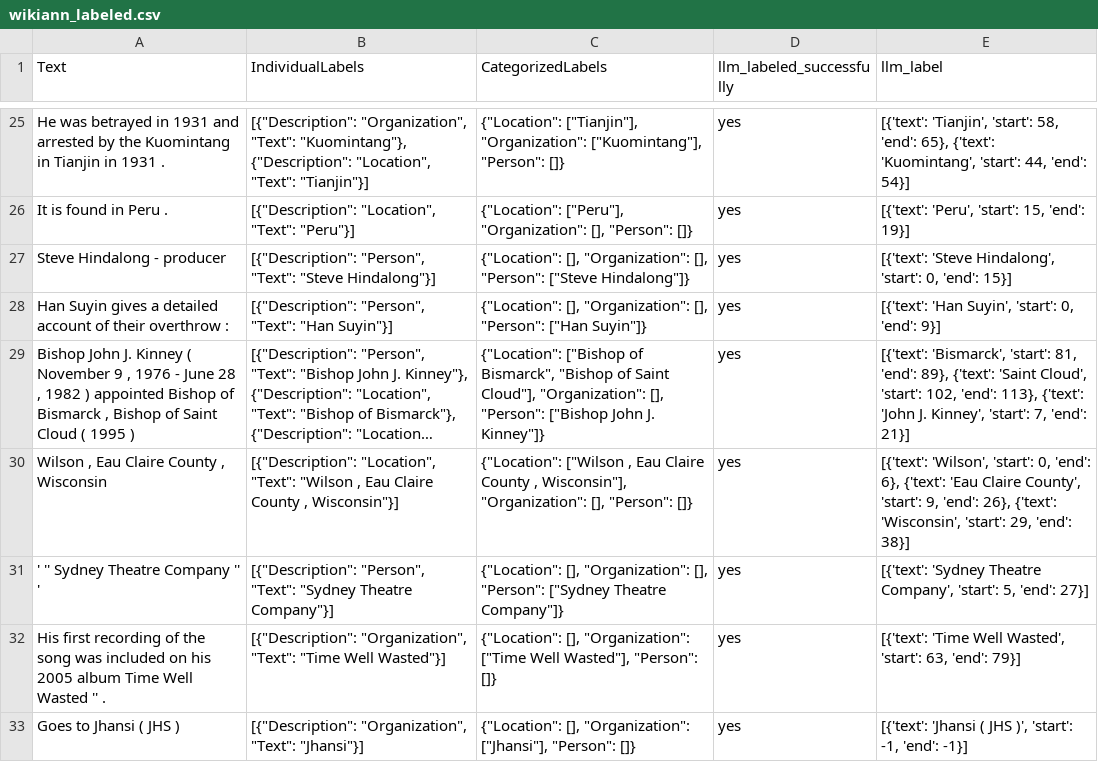
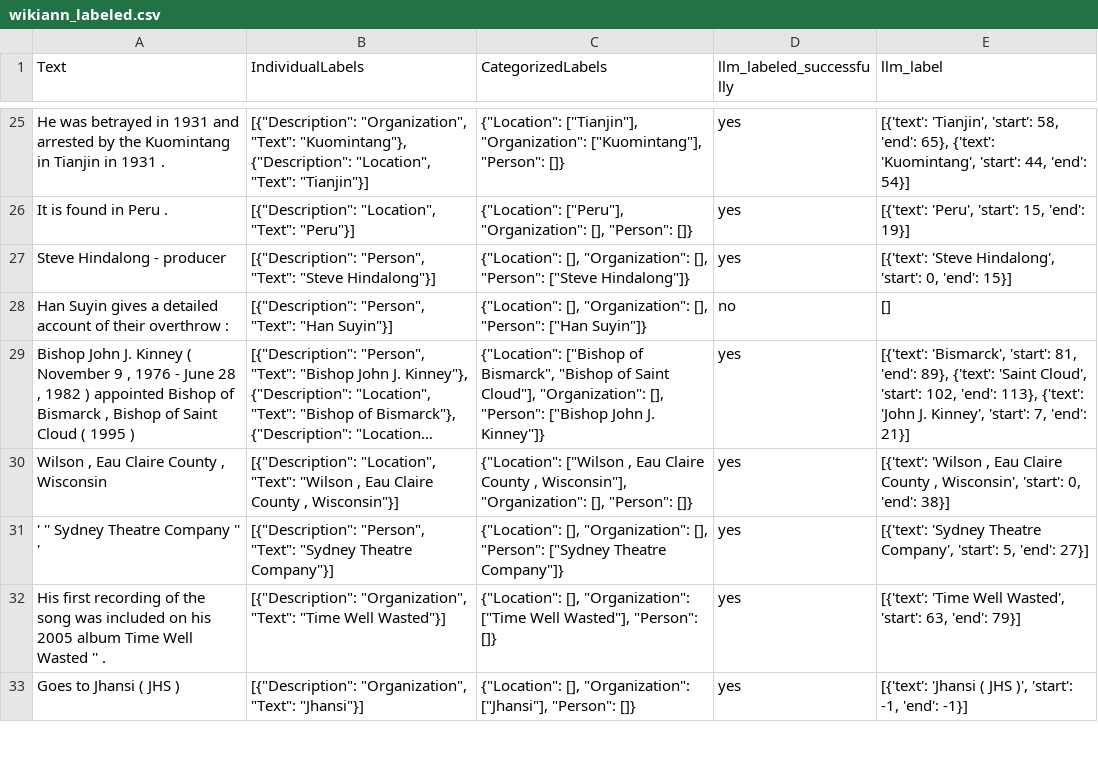
Before and after one commit to refuel-ai/autolabel, a CSV file: examples/wikiann_labeled.csv, drawn as a sheet; only a part is shown, gaps mark what is left out; long unchanged cells end in …; the diff covers the shown part only; the diff names each change by its address in the sheet, - before the commit and + after, or states it on an @@ line.

```diff
--- a/examples/wikiann_labeled.csv
+++ b/examples/wikiann_labeled.csv
-D28 (llm_labeled_successfully): yes
+D28 (llm_labeled_successfully): no
-E28 (llm_label): [{'text': 'Han Suyin', 'start': 0, 'end': 9}]
+E28 (llm_label): []
-E30 (llm_label): [{'text': 'Wilson', 'start': 0, 'end': 6}, {'text': 'Eau Claire County', 'start': 9, 'end': 26}, {'text': 'Wisconsin', 'start': 29, 'end': 38}]
+E30 (llm_label): [{'text': 'Wilson , Eau Claire County , Wisconsin', 'start': 0, 'end': 38}]
```
Also changed, not shown: 14 edited cells elsewhere in this file, 2 other files.
